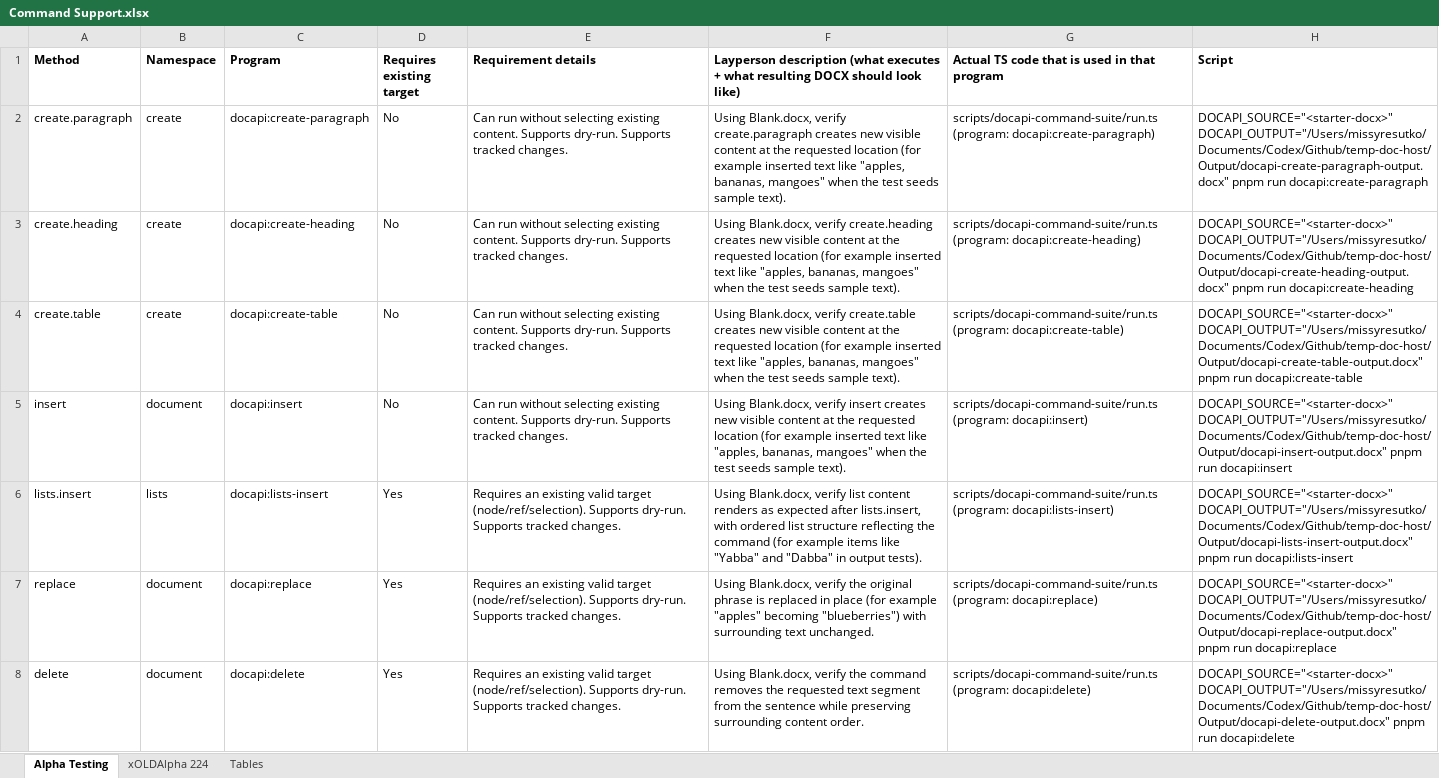
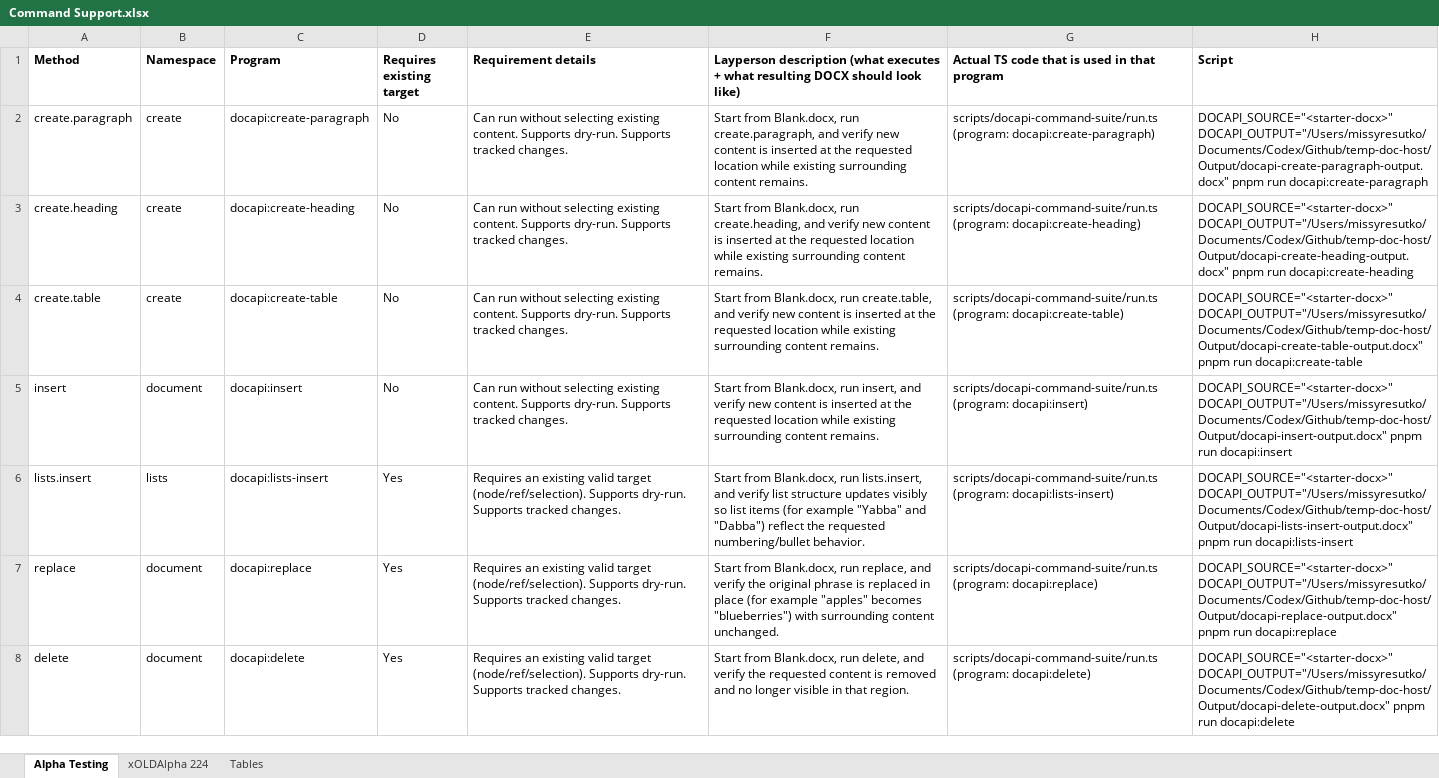
Before and after one commit to missysuperdoc/temp-doc-host, an Excel workbook: Reports/Command Support.xlsx, sheet Alpha Testing, drawn as a sheet; only a part is shown; values as stored, in another font and other column widths than the file's, no borders; the diff covers the shown part only; the diff names each change by its address in the sheet, - before the commit and + after, or states it on an @@ line.

Commit message:
Update command support spreadsheet

```diff
--- a/Reports/Command Support.xlsx (sheet Alpha Testing)
+++ b/Reports/Command Support.xlsx (sheet Alpha Testing)
-F2: Using Blank.docx, verify create.paragraph creates new visible content at the requested location (for example inserted text like "apples, bananas, mangoes" when the test seeds sample text).
+F2: Start from Blank.docx, run create.paragraph, and verify new content is inserted at the requested location while existing surrounding content remains.
-F3: Using Blank.docx, verify create.heading creates new visible content at the requested location (for example inserted text like "apples, bananas, mangoes" when the test seeds sample text).
+F3: Start from Blank.docx, run create.heading, and verify new content is inserted at the requested location while existing surrounding content remains.
-F4: Using Blank.docx, verify create.table creates new visible content at the requested location (for example inserted text like "apples, bananas, mangoes" when the test seeds sample text).
+F4: Start from Blank.docx, run create.table, and verify new content is inserted at the requested location while existing surrounding content remains.
-F5: Using Blank.docx, verify insert creates new visible content at the requested location (for example inserted text like "apples, bananas, mangoes" when the test seeds sample text).
+F5: Start from Blank.docx, run insert, and verify new content is inserted at the requested location while existing surrounding content remains.
-F6: Using Blank.docx, verify list content renders as expected after lists.insert, with ordered list structure reflecting the command (for example items like "Yabba" and "Dabba" in output tests).
+F6: Start from Blank.docx, run lists.insert, and verify list structure updates visibly so list items (for example "Yabba" and "Dabba") reflect the requested numbering/bullet behavior.
-F7: Using Blank.docx, verify the original phrase is replaced in place (for example "apples" becoming "blueberries") with surrounding text unchanged.
+F7: Start from Blank.docx, run replace, and verify the original phrase is replaced in place (for example "apples" becomes "blueberries") with surrounding content unchanged.
-F8: Using Blank.docx, verify the command removes the requested text segment from the sentence while preserving surrounding content order.
+F8: Start from Blank.docx, run delete, and verify the requested content is removed and no longer visible in that region.
```
Also changed, not shown: 340 edited cells elsewhere in this sheet.
